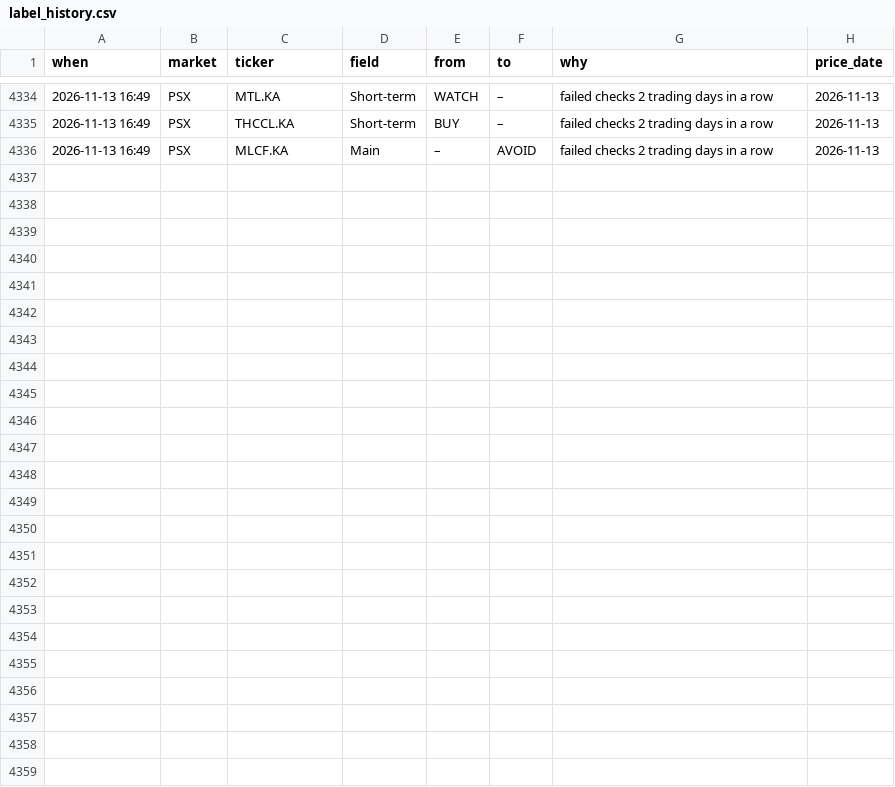
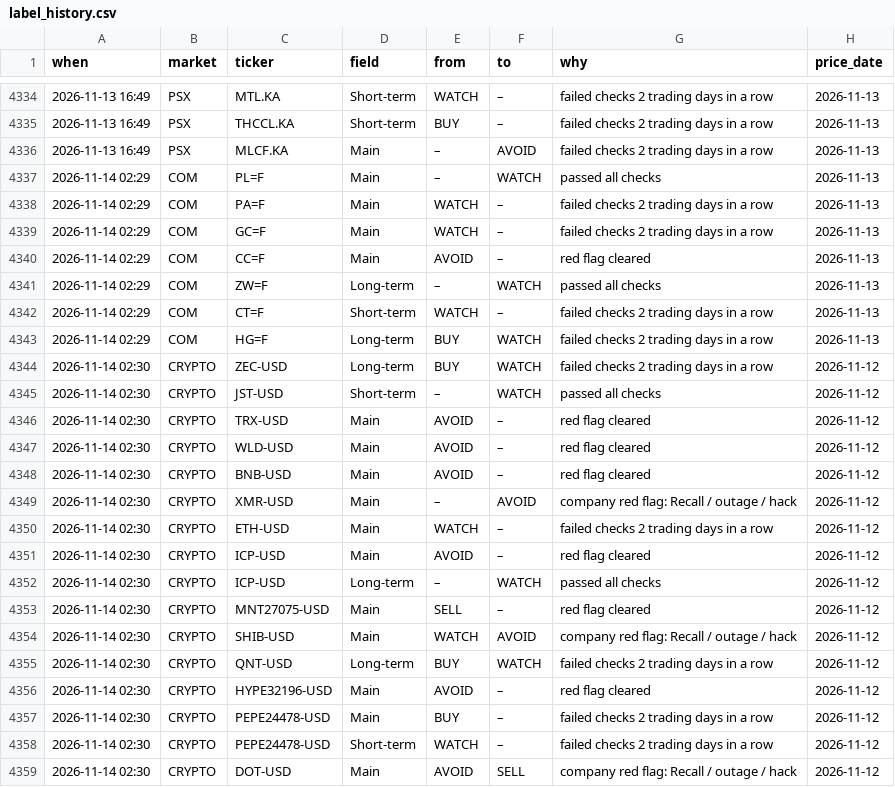
Before and after one commit to clyphor/stock-screener, a CSV file: results/label_history.csv, drawn as a sheet; only a part is shown, gaps mark what is left out.

```diff
--- a/results/label_history.csv
+++ b/results/label_history.csv
@@ -4336 +4336,24 @@ when,market,ticker,field,from,to,why,price_date
 2026-11-13 16:49,PSX,MLCF.KA,Main,–,AVOID,failed checks 2 trading days in a row,2026-11-13
+2026-11-14 02:29,COM,PL=F,Main,–,WATCH,passed all checks,2026-11-13
+2026-11-14 02:29,COM,PA=F,Main,WATCH,–,failed checks 2 trading days in a row,2026-11-13
+2026-11-14 02:29,COM,GC=F,Main,WATCH,–,failed checks 2 trading days in a row,2026-11-13
+2026-11-14 02:29,COM,CC=F,Main,AVOID,–,red flag cleared,2026-11-13
+2026-11-14 02:29,COM,ZW=F,Long-term,–,WATCH,passed all checks,2026-11-13
+2026-11-14 02:29,COM,CT=F,Short-term,WATCH,–,failed checks 2 trading days in a row,2026-11-13
+2026-11-14 02:29,COM,HG=F,Long-term,BUY,WATCH,failed checks 2 trading days in a row,2026-11-13
+2026-11-14 02:30,CRYPTO,ZEC-USD,Long-term,BUY,WATCH,failed checks 2 trading days in a row,2026-11-12
+2026-11-14 02:30,CRYPTO,JST-USD,Short-term,–,WATCH,passed all checks,2026-11-12
+2026-11-14 02:30,CRYPTO,TRX-USD,Main,AVOID,–,red flag cleared,2026-11-12
+2026-11-14 02:30,CRYPTO,WLD-USD,Main,AVOID,–,red flag cleared,2026-11-12
+2026-11-14 02:30,CRYPTO,BNB-USD,Main,AVOID,–,red flag cleared,2026-11-12
+2026-11-14 02:30,CRYPTO,XMR-USD,Main,–,AVOID,company red flag: Recall / outage / hack,2026-11-12
+2026-11-14 02:30,CRYPTO,ETH-USD,Main,WATCH,–,failed checks 2 trading days in a row,2026-11-12
+2026-11-14 02:30,CRYPTO,ICP-USD,Main,AVOID,–,red flag cleared,2026-11-12
+2026-11-14 02:30,CRYPTO,ICP-USD,Long-term,–,WATCH,passed all checks,2026-11-12
+2026-11-14 02:30,CRYPTO,MNT27075-USD,Main,SELL,–,red flag cleared,2026-11-12
+2026-11-14 02:30,CRYPTO,SHIB-USD,Main,WATCH,AVOID,company red flag: Recall / outage / hack,2026-11-12
+2026-11-14 02:30,CRYPTO,QNT-USD,Long-term,BUY,WATCH,failed checks 2 trading days in a row,2026-11-12
+2026-11-14 02:30,CRYPTO,HYPE32196-USD,Main,AVOID,–,red flag cleared,2026-11-12
+2026-11-14 02:30,CRYPTO,PEPE24478-USD,Main,BUY,–,failed checks 2 trading days in a row,2026-11-12
+2026-11-14 02:30,CRYPTO,PEPE24478-USD,Short-term,WATCH,–,failed checks 2 trading days in a row,2026-11-12
+2026-11-14 02:30,CRYPTO,DOT-USD,Main,AVOID,SELL,company red flag: Recall / outage / hack,2026-11-12
```
Also changed, not shown: results/label_state.csv, results/latest.csv, 7 other files.
